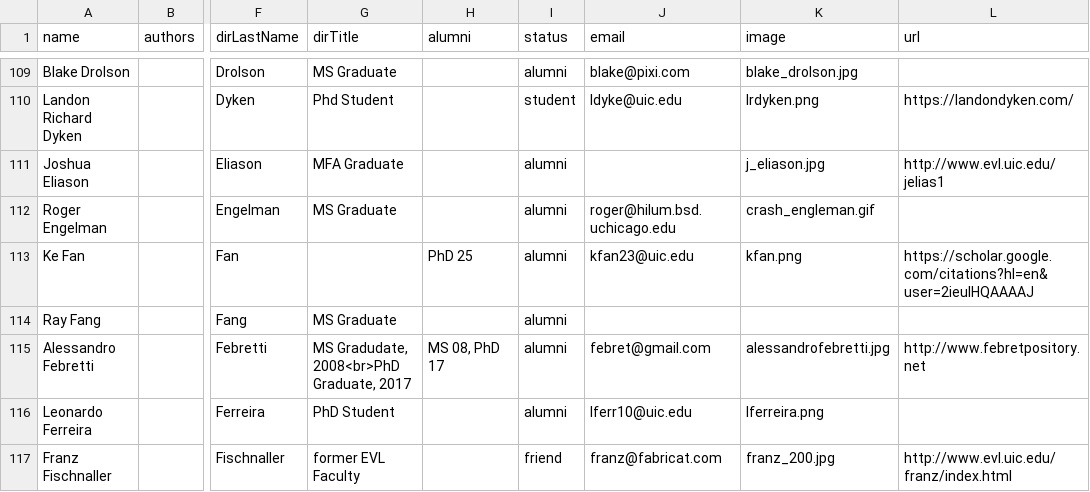
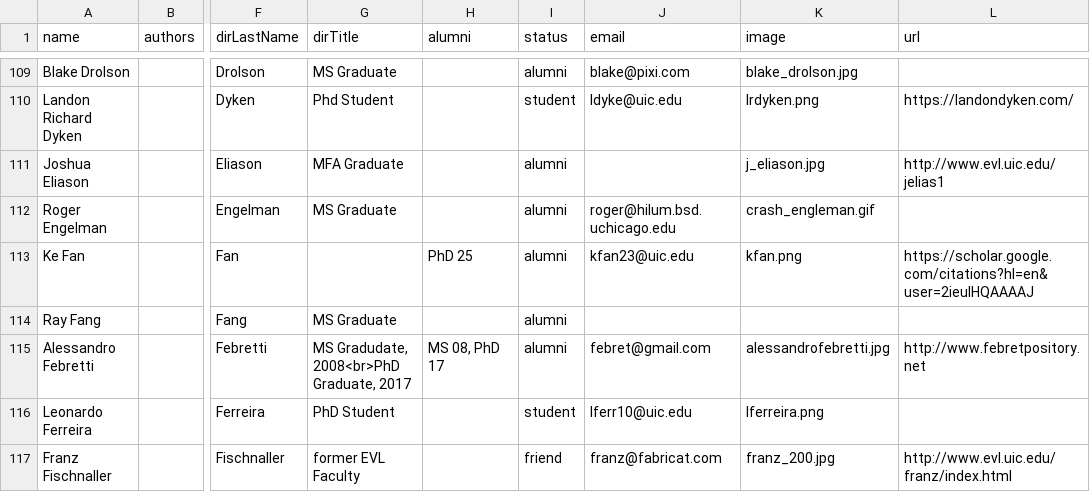
Before and after one commit to alshedivat/al-folio, a CSV file: _data/people.csv, drawn as a sheet; only a part is shown, gaps mark what is left out; the diff covers the shown part only; the diff names each change by its address in the sheet, - before the commit and + after, or states it on an @@ line.

Commit message:
Fixing students

```diff
--- a/_data/people.csv
+++ b/_data/people.csv
-I116 (status): alumni
+I116 (status): student
```
Also changed, not shown: 1 added row and 6 edited cells elsewhere in this file, 1 other file.
